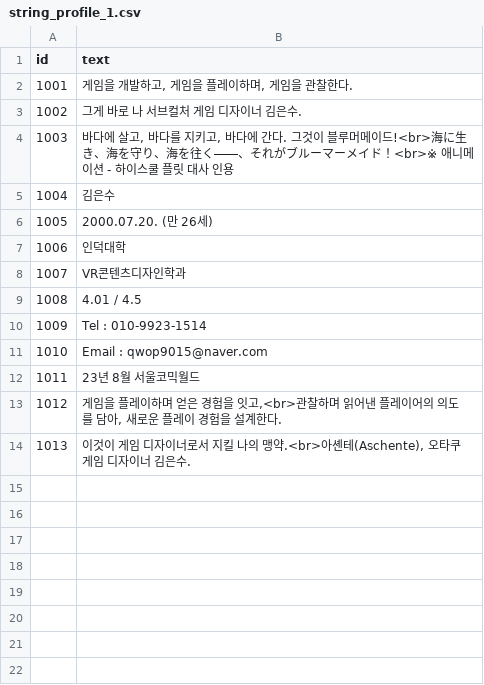
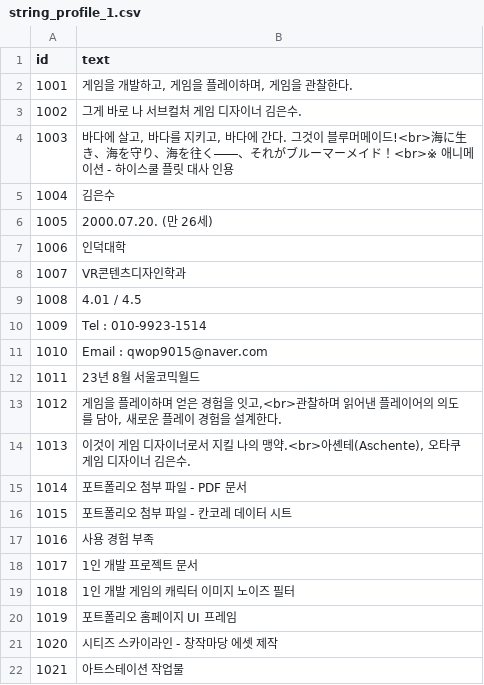
Before and after one commit to AdmiralGond/kimeunsuportfolio, a CSV file: source/strings/string_profile_1.csv, drawn as a sheet.

Commit message:
Add profile tool proficiency bars and hover tooltips (v0.9.0)

```diff
--- a/source/strings/string_profile_1.csv
+++ b/source/strings/string_profile_1.csv
@@ -14 +14,9 @@ id,text
 1013,"이것이 게임 디자이너로서 지킬 나의 맹약.<br>아셴테(Aschente), 오타쿠 게임 디자이너 김은수."
+1014,포트폴리오 첨부 파일 - PDF 문서
+1015,포트폴리오 첨부 파일 - 칸코레 데이터 시트
+1016,사용 경험 부족
+1017,1인 개발 프로젝트 문서
+1018,1인 개발 게임의 캐릭터 이미지 노이즈 필터
+1019,포트폴리오 홈페이지 UI 프레임
+1020,시티즈 스카이라인 - 창작마당 에셋 제작
+1021,아트스테이션 작업물
```
Also changed, not shown: 13 other files.
